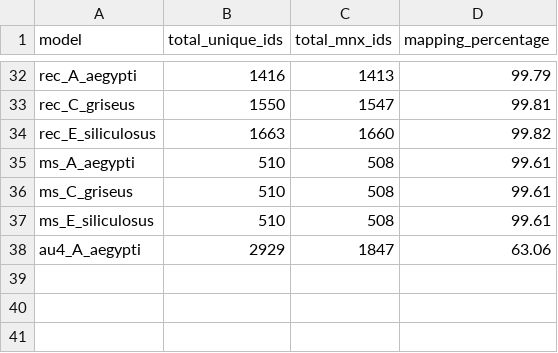
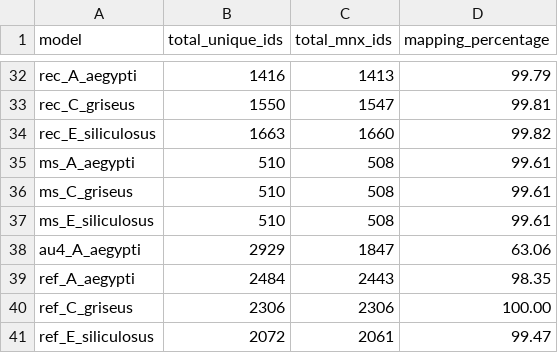
Before and after one commit to natJimenez/eukaryo_methods, a CSV file: supplementary_material/met_mapping_stats.csv, drawn as a sheet; only a part is shown, gaps mark what is left out; the diff names each change by its address in the sheet, - before the commit and + after, or states it on an @@ line.

Commit message:
Added reference models to PCoA and heatmaps

```diff
--- a/supplementary_material/met_mapping_stats.csv
+++ b/supplementary_material/met_mapping_stats.csv
+row 39: ref_A_aegypti | 2484 | 2443 | 98.35
+row 40: ref_C_griseus | 2306 | 2306 | 100.00
+row 41: ref_E_siliculosus | 2072 | 2061 | 99.47
```
Also changed, not shown: supplementary_material/metrics_summary_A_aegypti.csv, supplementary_material/metrics_summary_CHO.csv, 21 other files.
